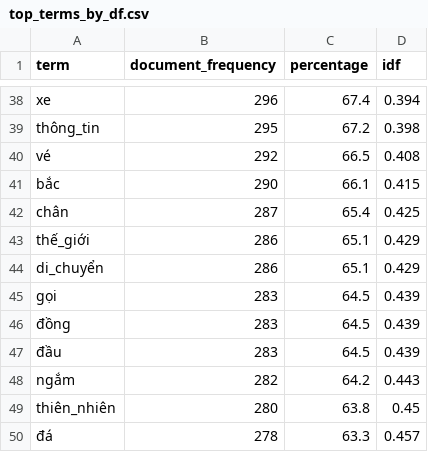
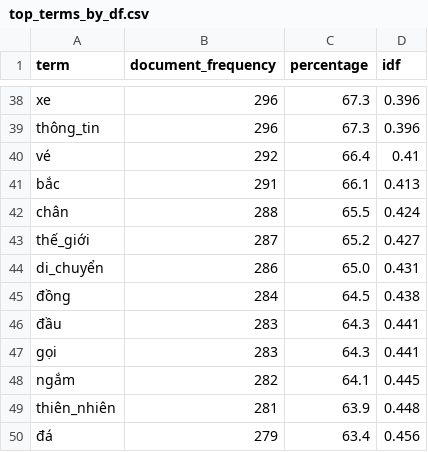
Before and after one commit to dngan0365/Blue_InformationRetrieval, a CSV file: 3.AnalysisData/output/top_terms_by_df.csv, drawn as a sheet; only a part is shown, gaps mark what is left out; removed rows and columns are numbered as before the commit, all else as after; the diff covers the shown part only; the diff names each change by its address in the sheet, - before the commit and + after, or states it on an @@ line.

```diff
--- a/3.AnalysisData/output/top_terms_by_df.csv
+++ b/3.AnalysisData/output/top_terms_by_df.csv
-C38 (percentage): 67.4
+C38 (percentage): 67.3
-D38 (idf): 0.394
+D38 (idf): 0.396
-B39 (document_frequency): 295
+B39 (document_frequency): 296
-C39 (percentage): 67.2
+C39 (percentage): 67.3
-D39 (idf): 0.398
+D39 (idf): 0.396
-C40 (percentage): 66.5
+C40 (percentage): 66.4
-D40 (idf): 0.408
+D40 (idf): 0.41
-B41 (document_frequency): 290
+B41 (document_frequency): 291
-D41 (idf): 0.415
+D41 (idf): 0.413
-B42 (document_frequency): 287
+B42 (document_frequency): 288
-C42 (percentage): 65.4
+C42 (percentage): 65.5
-D42 (idf): 0.425
+D42 (idf): 0.424
-B43 (document_frequency): 286
+B43 (document_frequency): 287
-C43 (percentage): 65.1
+C43 (percentage): 65.2
-D43 (idf): 0.429
+D43 (idf): 0.427
-C44 (percentage): 65.1
+C44 (percentage): 65.0
-D44 (idf): 0.429
+D44 (idf): 0.431
-row 45: gọi | 283 | 64.5 | 0.439
-B45 (document_frequency): 283
+B45 (document_frequency): 284
-D45 (idf): 0.439
+D45 (idf): 0.438
-C46 (percentage): 64.5
+C46 (percentage): 64.3
-D46 (idf): 0.439
+D46 (idf): 0.441
+row 47: gọi | 283 | 64.3 | 0.441
-C48 (percentage): 64.2
+C48 (percentage): 64.1
-D48 (idf): 0.443
+D48 (idf): 0.445
-B49 (document_frequency): 280
+B49 (document_frequency): 281
-C49 (percentage): 63.8
+C49 (percentage): 63.9
-D49 (idf): 0.45
+D49 (idf): 0.448
-B50 (document_frequency): 278
+B50 (document_frequency): 279
-C50 (percentage): 63.3
+C50 (percentage): 63.4
-D50 (idf): 0.457
+D50 (idf): 0.456
```
Also changed, not shown: 3 added rows, 3 removed rows and 66 edited cells elsewhere in this file, 1.CollectingDocuments/info.csv, 2.RemoveDuplicateWeb/similar_docs.csv, 46 other files.
